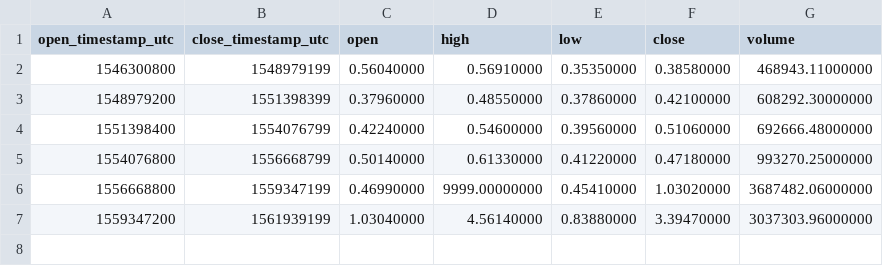
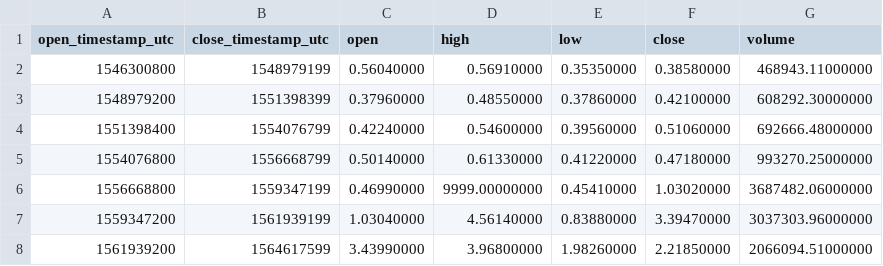
Before and after one commit to cryptobigbro/binance-LINKPAX, a CSV file: binance-LINKPAX-1M.csv, drawn as a sheet; the diff names each change by its address in the sheet, - before the commit and + after, or states it on an @@ line.

```diff
--- a/binance-LINKPAX-1M.csv
+++ b/binance-LINKPAX-1M.csv
+row 8: 1561939200 | 1564617599 | 3.43990000 | 3.96800000 | 1.98260000 | 2.21850000 | 2066094.51000000
```
Also changed, not shown: binance-LINKPAX-1d.csv, binance-LINKPAX-1w.csv, 1 other file.
